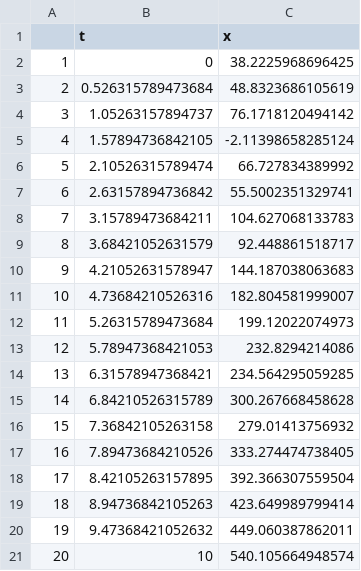
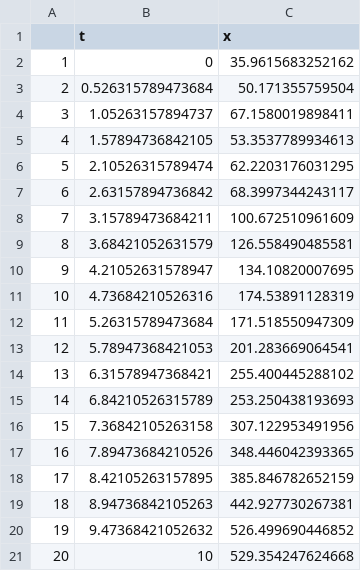
Before and after one commit to ebusato/jupyter_R, a CSV file: PositionVsTime.csv, drawn as a sheet.

```diff
--- a/PositionVsTime.csv
+++ b/PositionVsTime.csv
@@ -1,21 +1,21 @@
 "","t","x"
-"1",0,38.2225968696425
-"2",0.526315789473684,48.8323686105619
-"3",1.05263157894737,76.1718120494142
-"4",1.57894736842105,-2.11398658285124
-"5",2.10526315789474,66.727834389992
-"6",2.63157894736842,55.5002351329741
-"7",3.15789473684211,104.627068133783
-"8",3.68421052631579,92.448861518717
-"9",4.21052631578947,144.187038063683
-"10",4.73684210526316,182.804581999007
-"11",5.26315789473684,199.12022074973
-"12",5.78947368421053,232.8294214086
-"13",6.31578947368421,234.564295059285
-"14",6.84210526315789,300.267668458628
-"15",7.36842105263158,279.01413756932
-"16",7.89473684210526,333.274474738405
-"17",8.42105263157895,392.366307559504
-"18",8.94736842105263,423.649989799414
-"19",9.47368421052632,449.060387862011
-"20",10,540.105664948574
+"1",0,35.9615683252162
+"2",0.526315789473684,50.171355759504
+"3",1.05263157894737,67.1580019898411
+"4",1.57894736842105,53.3537789934613
+"5",2.10526315789474,62.2203176031295
+"6",2.63157894736842,68.3997344243117
+"7",3.15789473684211,100.672510961609
+"8",3.68421052631579,126.558490485581
+"9",4.21052631578947,134.10820007695
+"10",4.73684210526316,174.53891128319
+"11",5.26315789473684,171.518550947309
+"12",5.78947368421053,201.283669064541
+"13",6.31578947368421,255.400445288102
+"14",6.84210526315789,253.250438193693
+"15",7.36842105263158,307.122953491956
+"16",7.89473684210526,348.446042393365
+"17",8.42105263157895,385.846782652159
+"18",8.94736842105263,442.927730267381
+"19",9.47368421052632,526.499690446852
+"20",10,529.354247624668
```
Also changed, not shown: 1 other file.
